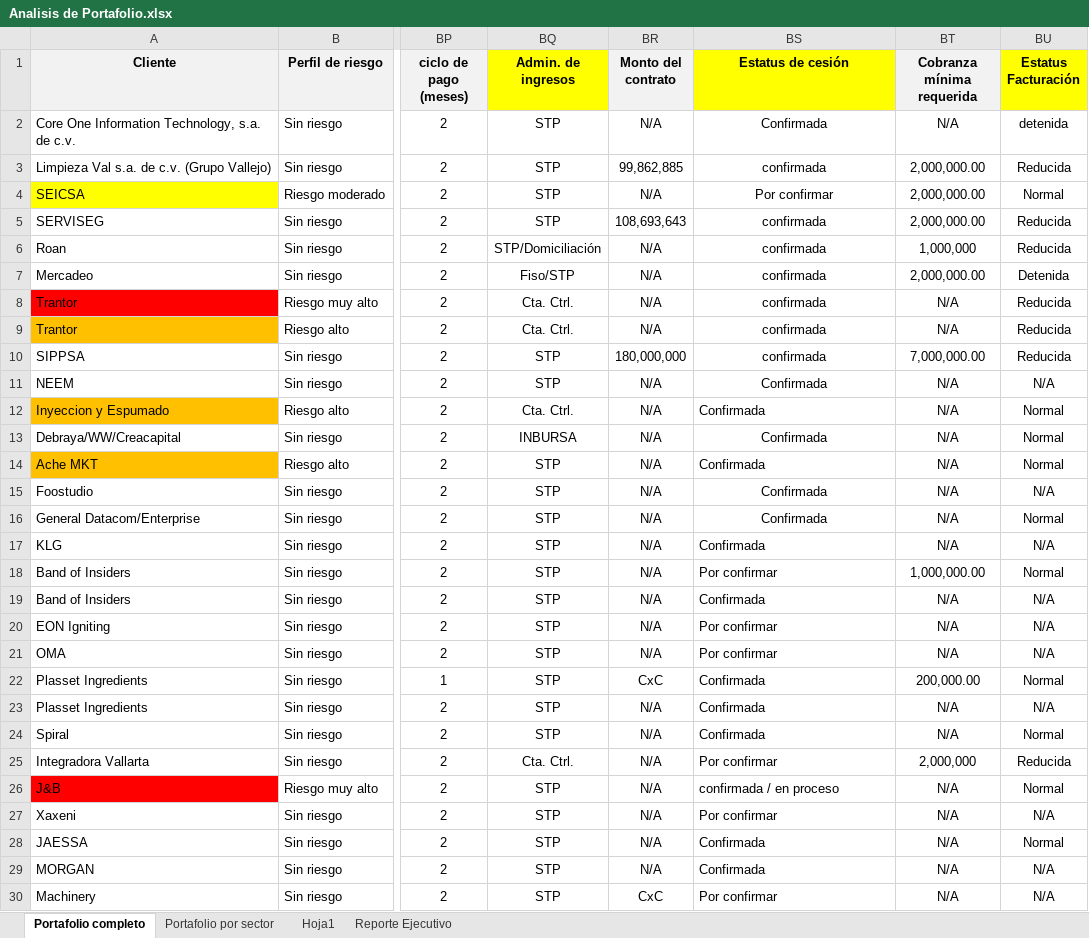
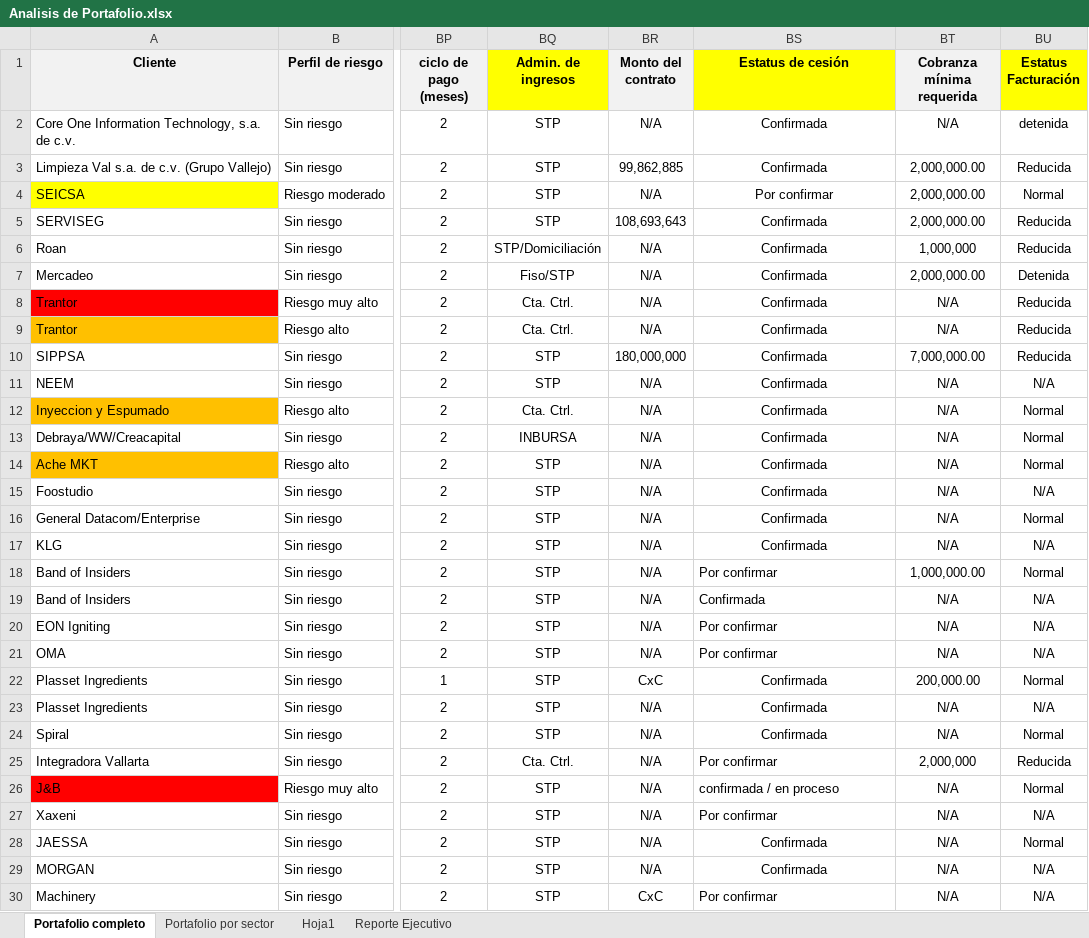
Before and after one commit to JesusColinV/Teaching_dash, an Excel workbook: app_admin/Analisis de Portafolio.xlsx, sheet Portafolio completo, drawn as a sheet; only a part is shown, gaps mark what is left out; values as stored, in another font and other column widths than the file's, no borders; 1 other sheet too large or unreadable and not compared; the diff covers the shown part only; the diff names each change by its address in the sheet, - before the commit and + after, or states it on an @@ line.

```diff
--- a/app_admin/Analisis de Portafolio.xlsx (sheet Portafolio completo)
+++ b/app_admin/Analisis de Portafolio.xlsx (sheet Portafolio completo)
-BS3 (Estatus de cesión): confirmada
+BS3 (Estatus de cesión): Confirmada
-BS5:BS10 (Estatus de cesión): confirmada
+BS5:BS10 (Estatus de cesión): Confirmada
-BS12 alignment: left
+BS12 alignment: center
-BS14 alignment: left
+BS14 alignment: center
-BS17 alignment: left
+BS17 alignment: center
-BS22:BS24 alignment: left
+BS22:BS24 alignment: center
-BS28:BS29 alignment: left
+BS28:BS29 alignment: center
```
Also changed, not shown: cell formats elsewhere in this sheet, 1 other file.
